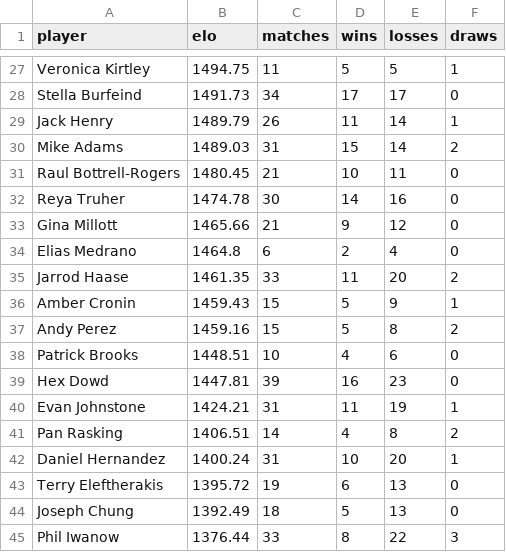
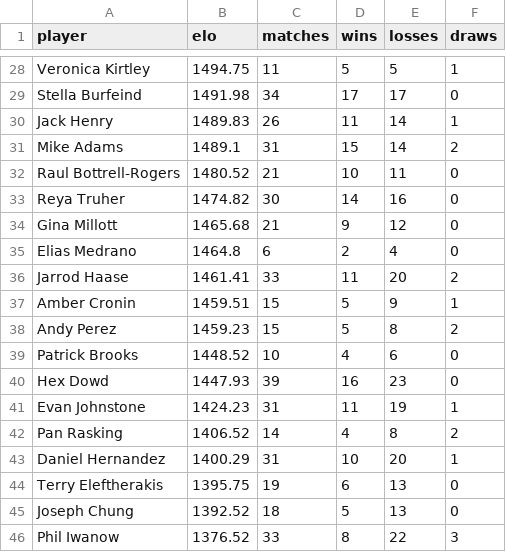
Before and after one commit to aswilkinson12/battlegrounds-elo-project, a CSV file: elo_leaderboard.csv, drawn as a sheet; only a part is shown, gaps mark what is left out; addresses are those after the commit; the diff covers the shown part only; the diff names each change by its address in the sheet, - before the commit and + after, or states it on an @@ line.

```diff
--- a/elo_leaderboard.csv
+++ b/elo_leaderboard.csv
-B29 (elo): 1491.73
+B29 (elo): 1491.98
-B30 (elo): 1489.79
+B30 (elo): 1489.83
-B31 (elo): 1489.03
+B31 (elo): 1489.1
-B32 (elo): 1480.45
+B32 (elo): 1480.52
-B33 (elo): 1474.78
+B33 (elo): 1474.82
-B34 (elo): 1465.66
+B34 (elo): 1465.68
-B36 (elo): 1461.35
+B36 (elo): 1461.41
-B37 (elo): 1459.43
+B37 (elo): 1459.51
-B38 (elo): 1459.16
+B38 (elo): 1459.23
-B39 (elo): 1448.51
+B39 (elo): 1448.52
-B40 (elo): 1447.81
+B40 (elo): 1447.93
-B41 (elo): 1424.21
+B41 (elo): 1424.23
-B42 (elo): 1406.51
+B42 (elo): 1406.52
-B43 (elo): 1400.24
+B43 (elo): 1400.29
-B44 (elo): 1395.72
+B44 (elo): 1395.75
-B45 (elo): 1392.49
+B45 (elo): 1392.52
-B46 (elo): 1376.44
+B46 (elo): 1376.52
```
Also changed, not shown: 2 added rows, 1 removed row and 19 edited cells elsewhere in this file, elo_ladder_by_week.csv, elo_match_history.csv, 44 other files.
